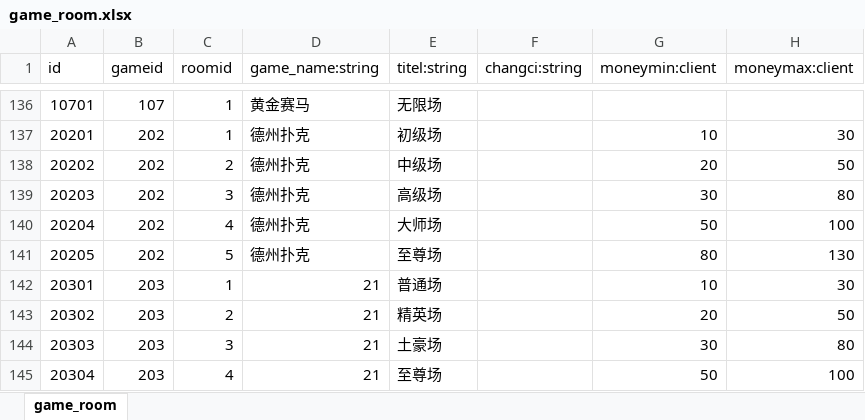
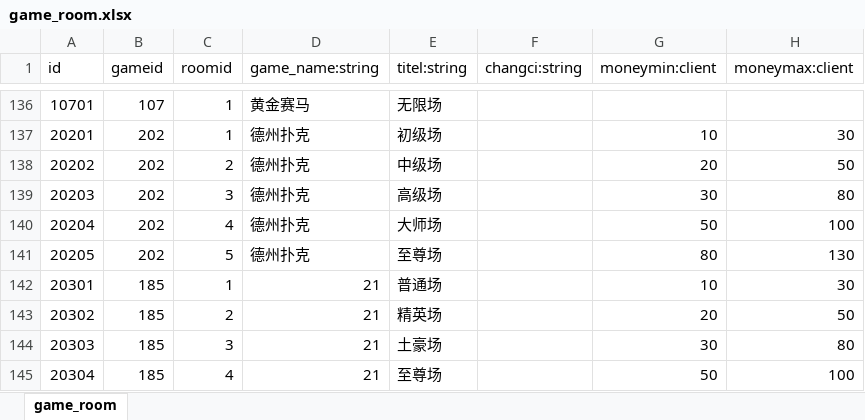
Before and after one commit to bydreamxxx/BlackJack, an Excel workbook: config_multi.xls/game_room.xlsx, sheet game_room, drawn as a sheet; only a part is shown, gaps mark what is left out; values as stored, in another font and other column widths than the file's, no borders; charts and pictures not drawn; the diff names each change by its address in the sheet, - before the commit and + after, or states it on an @@ line.

```diff
--- a/config_multi.xls/game_room.xlsx (sheet game_room)
+++ b/config_multi.xls/game_room.xlsx (sheet game_room)
-B142:B145 (gameid): 203
+B142:B145 (gameid): 185
```
Also changed, not shown: charts or pictures, config_multi.xls/klbGameList.xlsx, 7 other files.
